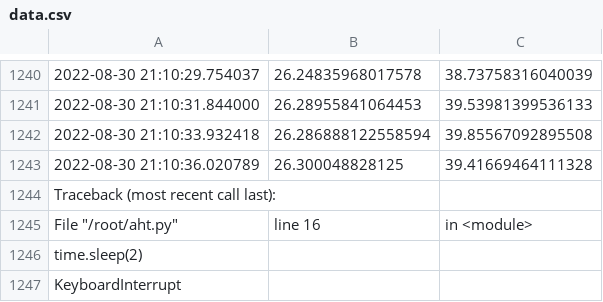
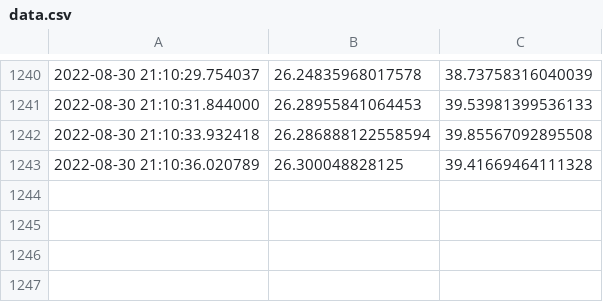
Before and after one commit to jducifuentes/temporal, a CSV file: data.csv, drawn as a sheet; only a part is shown, gaps mark what is left out.

Commit message:
Update data.csv

```diff
--- a/data.csv
+++ b/data.csv
@@ -1243,5 +1243 @@
 2022-08-30 21:10:36.020789 , 26.300048828125 , 39.41669464111328
-Traceback (most recent call last):
-  File "/root/aht.py", line 16, in <module>
-    time.sleep(2)
-KeyboardInterrupt
```
